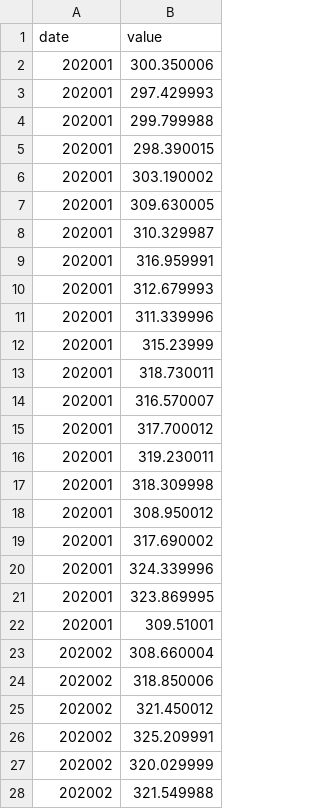
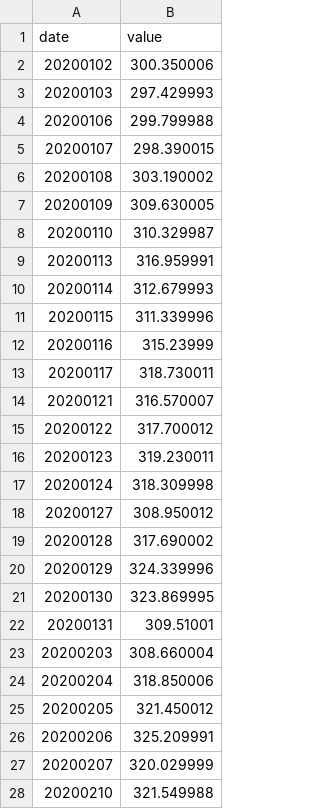
Before and after one commit to aravindsp/cs498datavis, a CSV file: AAPL.csv, drawn as a sheet; only a part is shown; the diff covers the shown part only.

Commit message:
Update AAPL.csv

```diff
--- a/AAPL.csv
+++ b/AAPL.csv
@@ -1,28 +1,28 @@
 date,value
-202001,300.350006
-202001,297.429993
-202001,299.799988
-202001,298.390015
-202001,303.190002
-202001,309.630005
-202001,310.329987
-202001,316.959991
-202001,312.679993
-202001,311.339996
-202001,315.23999
-202001,318.730011
-202001,316.570007
-202001,317.700012
-202001,319.230011
-202001,318.309998
-202001,308.950012
-202001,317.690002
-202001,324.339996
-202001,323.869995
-202001,309.51001
-202002,308.660004
-202002,318.850006
-202002,321.450012
-202002,325.209991
-202002,320.029999
-202002,321.549988
+20200102,300.350006
+20200103,297.429993
+20200106,299.799988
+20200107,298.390015
+20200108,303.190002
+20200109,309.630005
+20200110,310.329987
+20200113,316.959991
+20200114,312.679993
+20200115,311.339996
+20200116,315.23999
+20200117,318.730011
+20200121,316.570007
+20200122,317.700012
+20200123,319.230011
+20200124,318.309998
+20200127,308.950012
+20200128,317.690002
+20200129,324.339996
+20200130,323.869995
+20200131,309.51001
+20200203,308.660004
+20200204,318.850006
+20200205,321.450012
+20200206,325.209991
+20200207,320.029999
+20200210,321.549988
```
Also changed, not shown: 117 edited cells elsewhere in this file.
